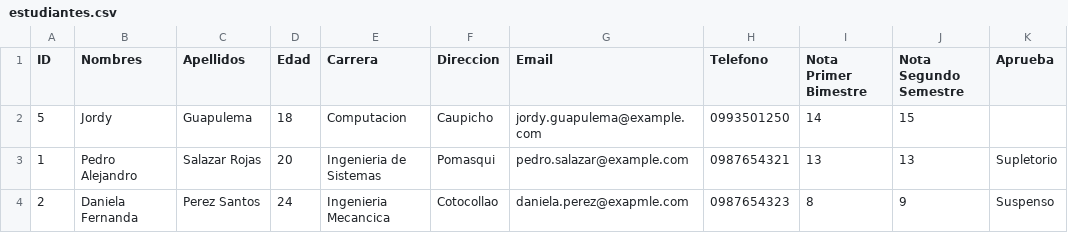
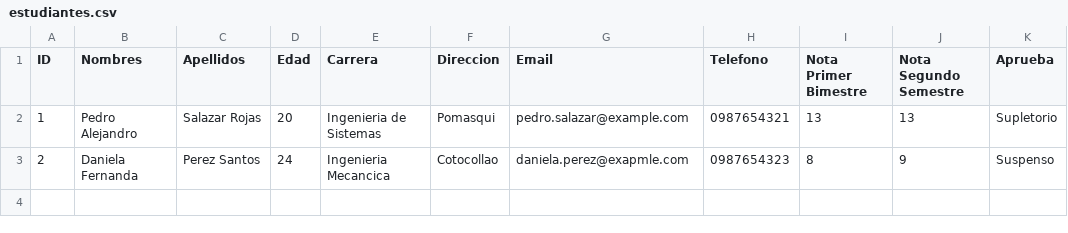
Before and after one commit to jordyguapulema/sistema_academico, a CSV file: estudiantes.csv, drawn as a sheet; the diff names each change by its address in the sheet, - before the commit and + after, or states it on an @@ line.

```diff
--- a/estudiantes.csv
+++ b/estudiantes.csv
-row 2: 5 | Jordy | Guapulema | 18 | Computacion | Caupicho | jordy.guapulema@example.com | 0993501250 | 14 | 15
```
Also changed, not shown: 1 other file.
